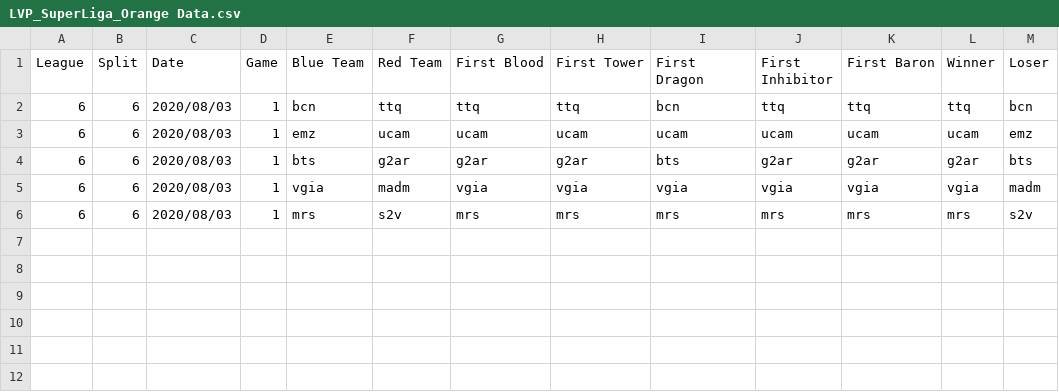
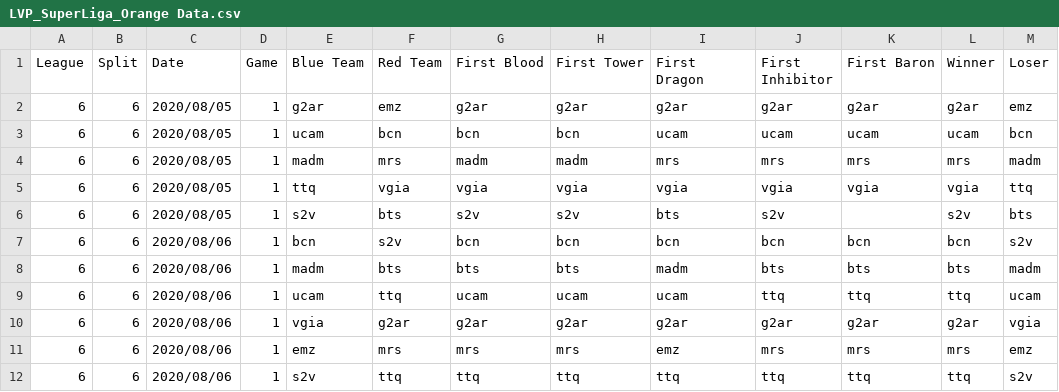
Before and after one commit to CarlisleM/league-statistics-tracker, a CSV file: Site Scraper/Match Data/LVP_SuperLiga_Orange Data.csv, drawn as a sheet.

```diff
--- a/Site Scraper/Match Data/LVP_SuperLiga_Orange Data.csv
+++ b/Site Scraper/Match Data/LVP_SuperLiga_Orange Data.csv
@@ -1,6 +1,12 @@
 League,Split,Date,Game,Blue Team,Red Team,First Blood,First Tower,First Dragon,First Inhibitor,First Baron,Winner,Loser
-6,6,2020/08/03,1,bcn,ttq,ttq,ttq,bcn,ttq,ttq,ttq,bcn
-6,6,2020/08/03,1,emz,ucam,ucam,ucam,ucam,ucam,ucam,ucam,emz
-6,6,2020/08/03,1,bts,g2ar,g2ar,g2ar,bts,g2ar,g2ar,g2ar,bts
-6,6,2020/08/03,1,vgia,madm,vgia,vgia,vgia,vgia,vgia,vgia,madm
-6,6,2020/08/03,1,mrs,s2v,mrs,mrs,mrs,mrs,mrs,mrs,s2v
+6,6,2020/08/05,1,g2ar,emz,g2ar,g2ar,g2ar,g2ar,g2ar,g2ar,emz
+6,6,2020/08/05,1,ucam,bcn,bcn,bcn,ucam,ucam,ucam,ucam,bcn
+6,6,2020/08/05,1,madm,mrs,madm,madm,mrs,mrs,mrs,mrs,madm
+6,6,2020/08/05,1,ttq,vgia,vgia,vgia,vgia,vgia,vgia,vgia,ttq
+6,6,2020/08/05,1,s2v,bts,s2v,s2v,bts,s2v,,s2v,bts
+6,6,2020/08/06,1,bcn,s2v,bcn,bcn,bcn,bcn,bcn,bcn,s2v
+6,6,2020/08/06,1,madm,bts,bts,bts,madm,bts,bts,bts,madm
+6,6,2020/08/06,1,ucam,ttq,ucam,ucam,ucam,ttq,ttq,ttq,ucam
+6,6,2020/08/06,1,vgia,g2ar,g2ar,g2ar,g2ar,g2ar,g2ar,g2ar,vgia
+6,6,2020/08/06,1,emz,mrs,mrs,mrs,emz,mrs,mrs,mrs,emz
+6,6,2020/08/06,1,s2v,ttq,ttq,ttq,ttq,ttq,ttq,ttq,s2v
```
Also changed, not shown: Site Scraper/Match Data/CBLOL Data.csv, Site Scraper/Match Data/LCK Data.csv, 14 other files.
